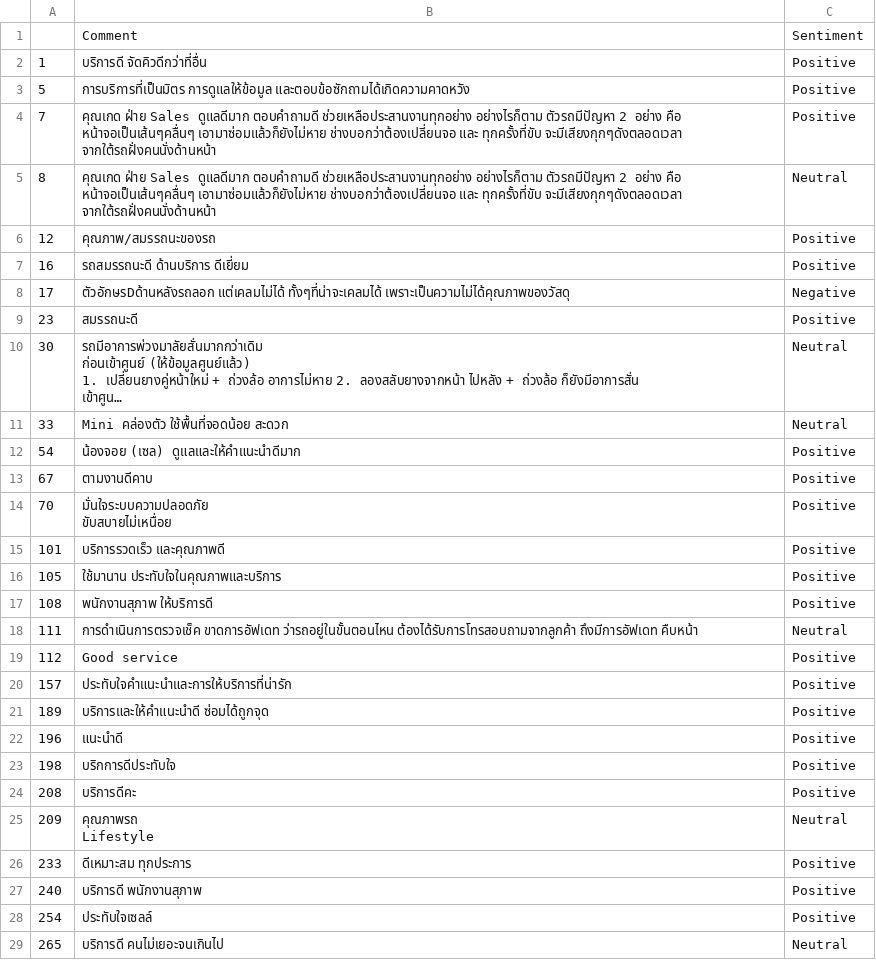
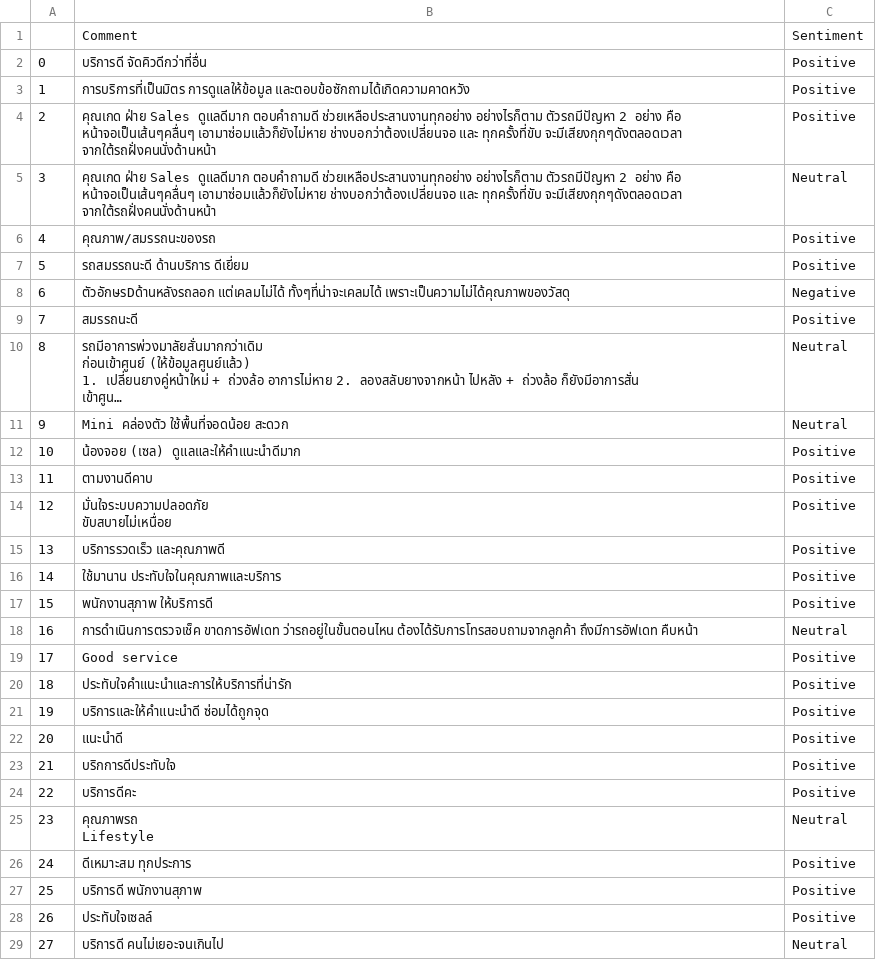
Before and after one commit to natthawit-jan/sentiment_data, a CSV file: duplicates.csv, drawn as a sheet; only a part is shown; long unchanged cells end in …; the diff covers the shown part only; the diff names each change by its address in the sheet, - before the commit and + after, or states it on an @@ line.

Commit message:
reset index

```diff
--- a/duplicates.csv
+++ b/duplicates.csv
-A2: 1
+A2: 0
-A3: 5
+A3: 1
-A4: 7
+A4: 2
-A5: 8
+A5: 3
-A6: 12
+A6: 4
-A7: 16
+A7: 5
-A8: 17
+A8: 6
-A9: 23
+A9: 7
-A10: 30
+A10: 8
-A11: 33
+A11: 9
-A12: 54
+A12: 10
-A13: 67
+A13: 11
-A14: 70
+A14: 12
-A15: 101
+A15: 13
-A16: 105
+A16: 14
-A17: 108
+A17: 15
-A18: 111
+A18: 16
-A19: 112
+A19: 17
-A20: 157
+A20: 18
-A21: 189
+A21: 19
-A22: 196
+A22: 20
-A23: 198
+A23: 21
-A24: 208
+A24: 22
-A25: 209
+A25: 23
-A26: 233
+A26: 24
-A27: 240
+A27: 25
-A28: 254
+A28: 26
-A29: 265
+A29: 27
```
Also changed, not shown: 85 edited cells elsewhere in this file.
